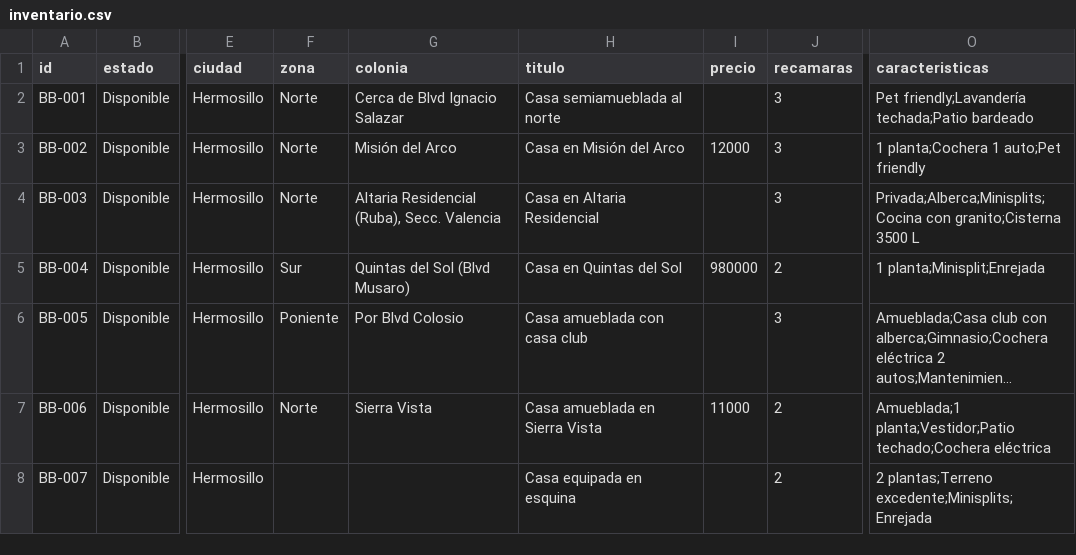
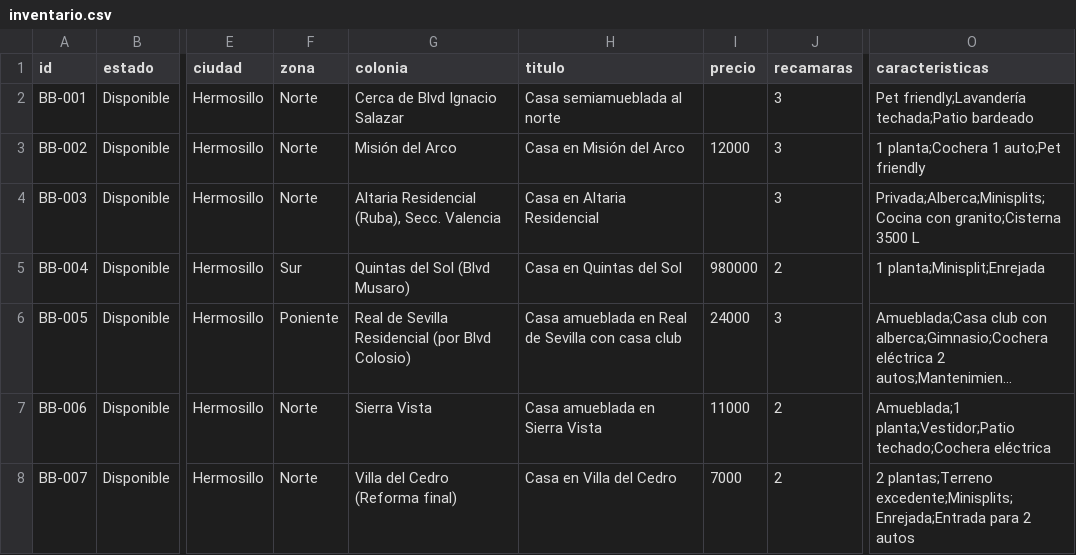
Before and after one commit to babira-asesores/babira-asesores.github.io, a CSV file: datos/inventario.csv, drawn as a sheet; only a part is shown, gaps mark what is left out; long unchanged cells end in …; the diff covers the shown part only; the diff names each change by its address in the sheet, - before the commit and + after, or states it on an @@ line.

```diff
--- a/datos/inventario.csv
+++ b/datos/inventario.csv
-G6 (colonia): Por Blvd Colosio
+G6 (colonia): Real de Sevilla Residencial (por Blvd Colosio)
-H6 (titulo): Casa amueblada con casa club
+H6 (titulo): Casa amueblada en Real de Sevilla con casa club
-I6 (precio): (empty)
+I6 (precio): 24000
-F8 (zona): (empty)
+F8 (zona): Norte
-G8 (colonia): (empty)
+G8 (colonia): Villa del Cedro (Reforma final)
-H8 (titulo): Casa equipada en esquina
+H8 (titulo): Casa en Villa del Cedro
-I8 (precio): (empty)
+I8 (precio): 7000
-O8 (caracteristicas): 2 plantas;Terreno excedente;Minisplits;Enrejada
+O8 (caracteristicas): 2 plantas;Terreno excedente;Minisplits;Enrejada;Entrada para 2 autos
```
Also changed, not shown: 4 edited cells elsewhere in this file, 44 other files.
